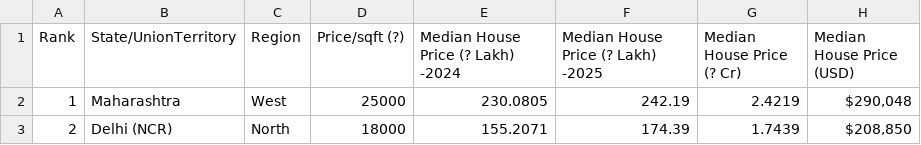
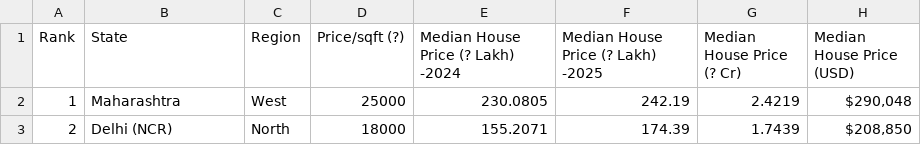
Before and after one commit to 202317b3284-crypto/App-dashboard, a CSV file: Real_estate_data.csv, drawn as a sheet; only a part is shown; the diff names each change by its address in the sheet, - before the commit and + after, or states it on an @@ line.

Commit message:
Update Real_estate_data.csv

```diff
--- a/Real_estate_data.csv
+++ b/Real_estate_data.csv
-B1: State/UnionTerritory
+B1: State
```
